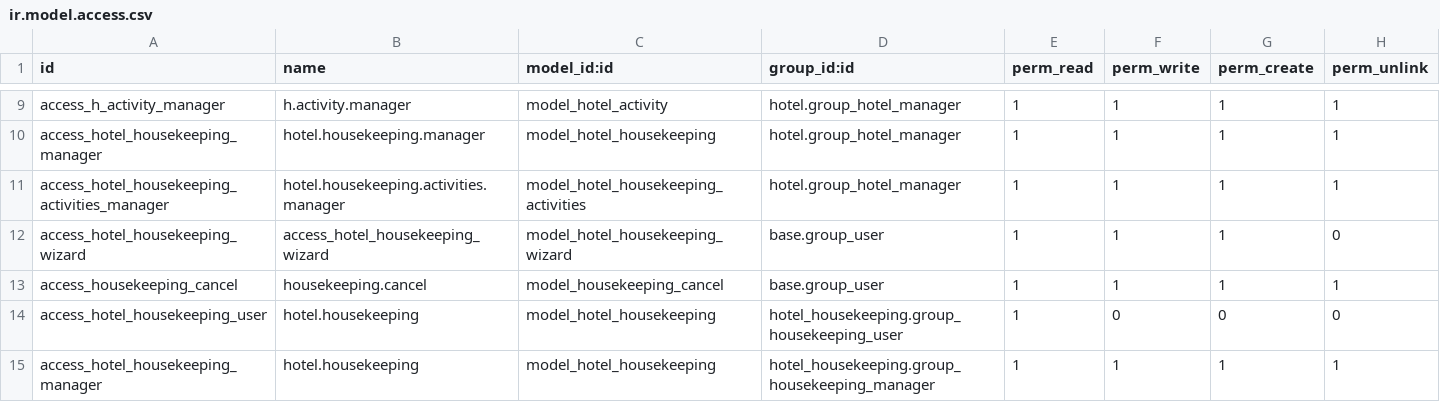
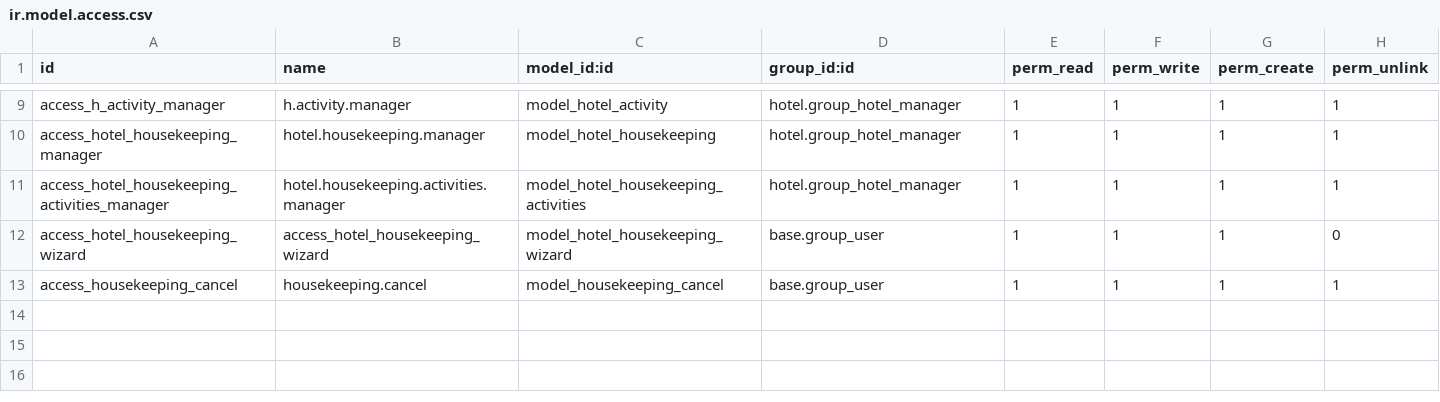
Before and after one commit to Gokul11209/Hotel-, a CSV file: hotel_housekeeping/security/ir.model.access.csv, drawn as a sheet; only a part is shown, gaps mark what is left out.

Commit message:
hotel time based

```diff
--- a/hotel_housekeeping/security/ir.model.access.csv
+++ b/hotel_housekeeping/security/ir.model.access.csv
@@ -13,3 +13 @@ access_hotel_housekeeping_wizard,access_hotel_housekeeping_wizard,model_hotel_ho
 access_housekeeping_cancel,housekeeping.cancel,model_housekeeping_cancel,base.group_user,1,1,1,1
-access_hotel_housekeeping_user,hotel.housekeeping,model_hotel_housekeeping,hotel_housekeeping.group_housekeeping_user,1,0,0,0
-access_hotel_housekeeping_manager,hotel.housekeeping,model_hotel_housekeeping,hotel_housekeeping.group_housekeeping_manager,1,1,1,1
```
Also changed, not shown: 15 other files.
